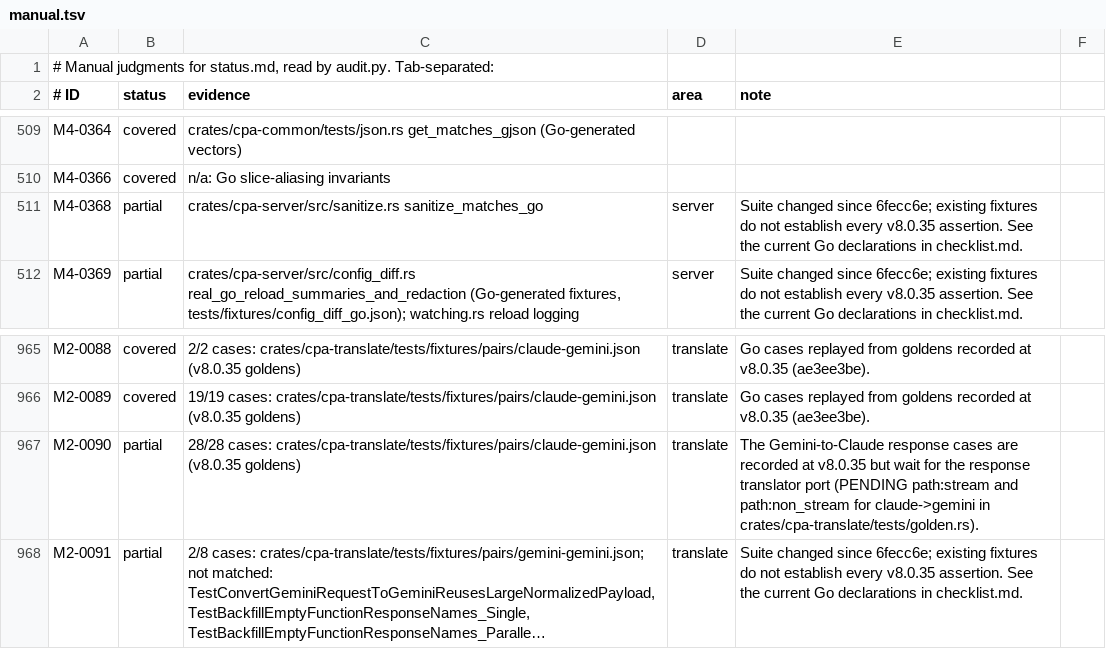
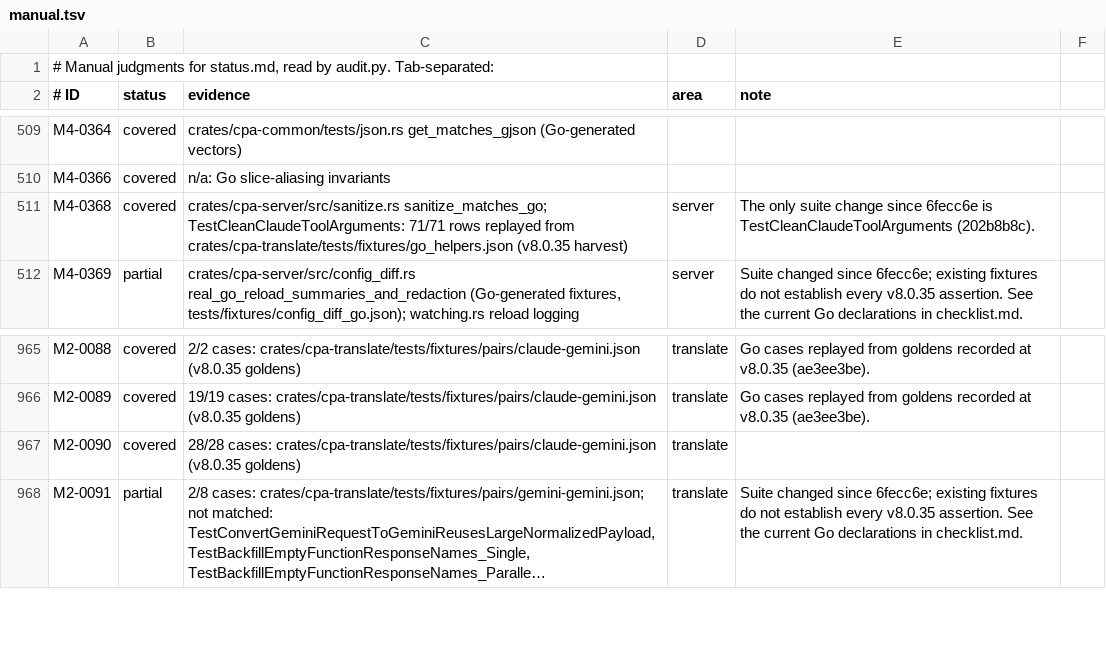
Before and after one commit to DarkEden-coding/sub-api-proxy, a TSV file: docs/parity-audit/manual.tsv, drawn as a sheet; only a part is shown, gaps mark what is left out; long unchanged cells end in …; the diff names each change by its address in the sheet, - before the commit and + after, or states it on an @@ line.

Commit message:
docs: Gemini to Claude responses and the tool argument cleaner (#76)

```diff
--- a/docs/parity-audit/manual.tsv
+++ b/docs/parity-audit/manual.tsv
-B511 (status): partial
+B511 (status): covered
-C511 (evidence): crates/cpa-server/src/sanitize.rs sanitize_matches_go
+C511 (evidence): crates/cpa-server/src/sanitize.rs sanitize_matches_go; TestCleanClaudeToolArguments: 71/71 rows replayed from crates/cpa-translate/tests/fixtures/go_helpers.json (v8.0.35 harvest)
-E511 (note): Suite changed since 6fecc6e; existing fixtures do not establish every v8.0.35 assertion. See the current Go declarations in checklist.md.
+E511 (note): The only suite change since 6fecc6e is TestCleanClaudeToolArguments (202b8b8c).
-B967 (status): partial
+B967 (status): covered
-E967 (note): The Gemini-to-Claude response cases are recorded at v8.0.35 but wait for the response translator port (PENDING path:stream and path:non_stream for claude->gemini in crates/cpa-translate/tests/golden.rs).
+E967 (note): (empty)
```
Also changed, not shown: 2 other files.
